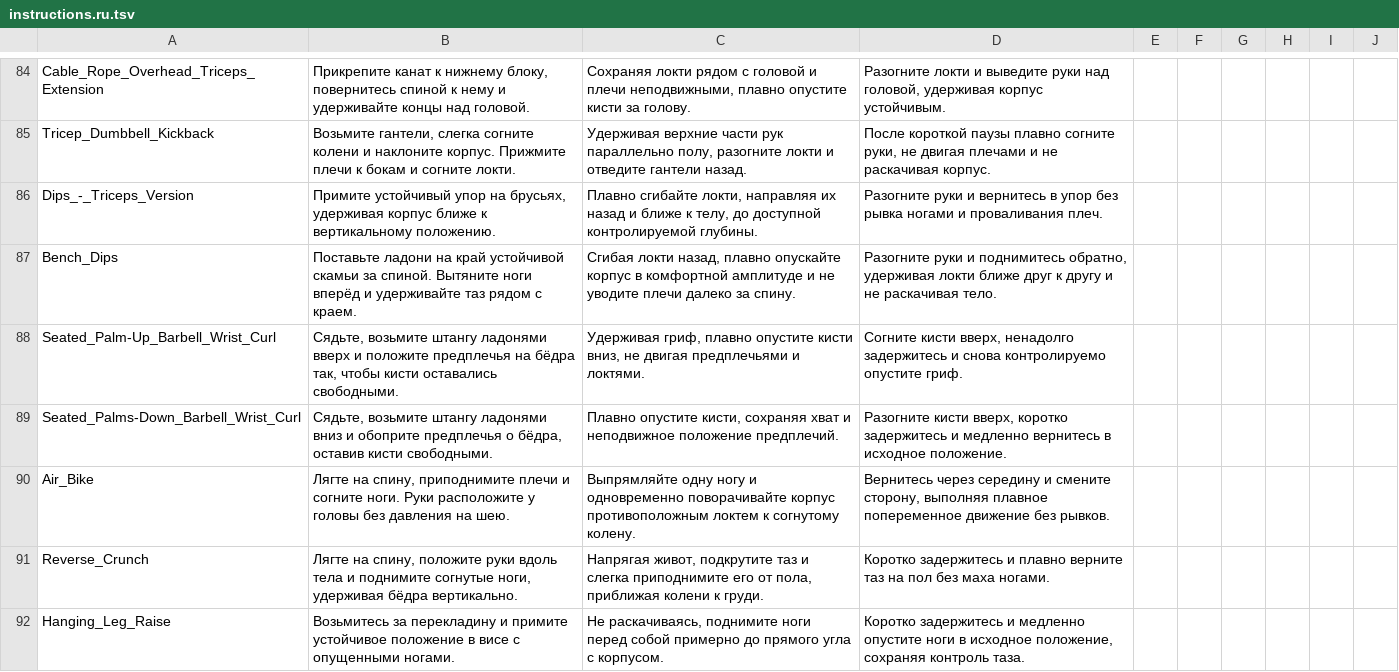
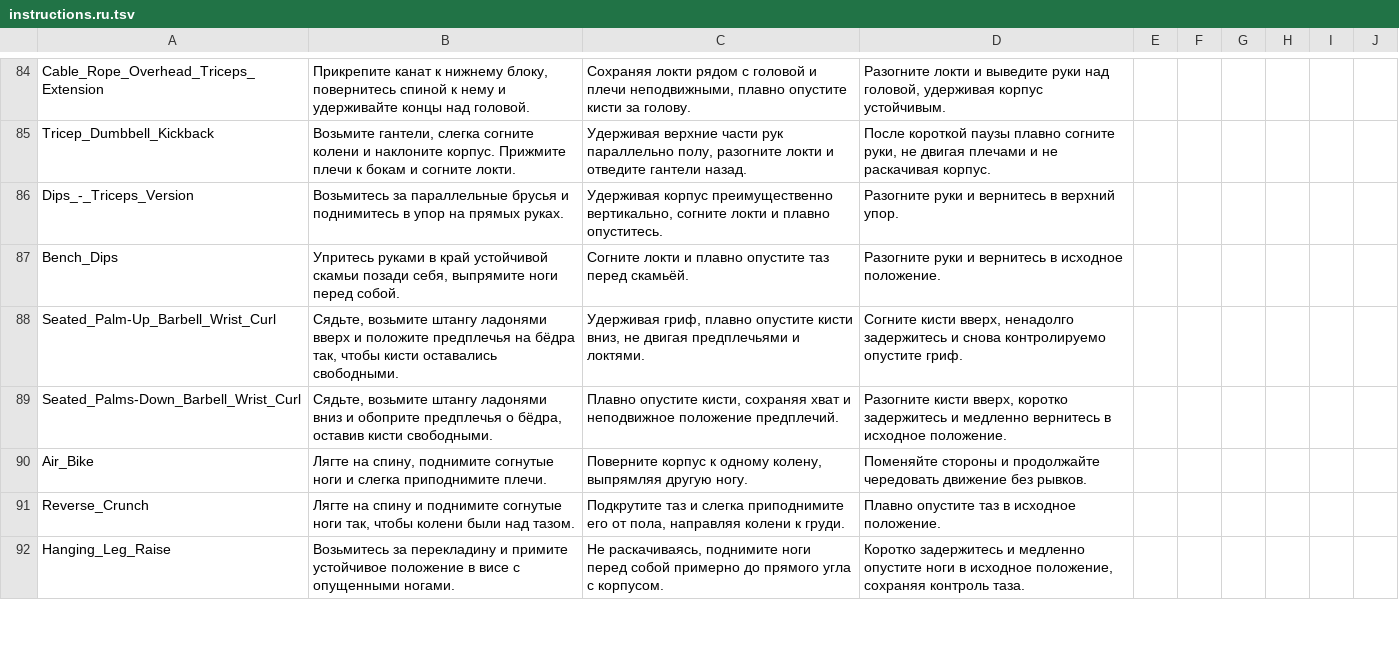
Before and after one commit to KeltorHD/Fitness-Tracker, a TSV file: Data/ExerciseLibrary/instructions.ru.tsv, drawn as a sheet; only a part is shown, gaps mark what is left out; the diff covers the shown part only.

```diff
--- a/Data/ExerciseLibrary/instructions.ru.tsv
+++ b/Data/ExerciseLibrary/instructions.ru.tsv
@@ -85,8 +85,8 @@ Cable_Rope_Overhead_Triceps_Extension	Прикрепите канат к ниж
 Tricep_Dumbbell_Kickback	Возьмите гантели, слегка согните колени и наклоните корпус. Прижмите плечи к бокам и согните локти.	Удерживая верхние части рук параллельно полу, разогните локти и отведите гантели назад.	После короткой паузы плавно согните руки, не двигая плечами и не раскачивая корпус.
-Dips_-_Triceps_Version	Примите устойчивый упор на брусьях, удерживая корпус ближе к вертикальному положению.	Плавно сгибайте локти, направляя их назад и ближе к телу, до доступной контролируемой глубины.	Разогните руки и вернитесь в упор без рывка ногами и проваливания плеч.
-Bench_Dips	Поставьте ладони на край устойчивой скамьи за спиной. Вытяните ноги вперёд и удерживайте таз рядом с краем.	Сгибая локти назад, плавно опускайте корпус в комфортной амплитуде и не уводите плечи далеко за спину.	Разогните руки и поднимитесь обратно, удерживая локти ближе друг к другу и не раскачивая тело.
+Dips_-_Triceps_Version	Возьмитесь за параллельные брусья и поднимитесь в упор на прямых руках.	Удерживая корпус преимущественно вертикально, согните локти и плавно опуститесь.	Разогните руки и вернитесь в верхний упор.
+Bench_Dips	Упритесь руками в край устойчивой скамьи позади себя, выпрямите ноги перед собой.	Согните локти и плавно опустите таз перед скамьёй.	Разогните руки и вернитесь в исходное положение.
 Seated_Palm-Up_Barbell_Wrist_Curl	Сядьте, возьмите штангу ладонями вверх и положите предплечья на бёдра так, чтобы кисти оставались свободными.	Удерживая гриф, плавно опустите кисти вниз, не двигая предплечьями и локтями.	Согните кисти вверх, ненадолго задержитесь и снова контролируемо опустите гриф.
 Seated_Palms-Down_Barbell_Wrist_Curl	Сядьте, возьмите штангу ладонями вниз и обоприте предплечья о бёдра, оставив кисти свободными.	Плавно опустите кисти, сохраняя хват и неподвижное положение предплечий.	Разогните кисти вверх, коротко задержитесь и медленно вернитесь в исходное положение.
-Air_Bike	Лягте на спину, приподнимите плечи и согните ноги. Руки расположите у головы без давления на шею.	Выпрямляйте одну ногу и одновременно поворачивайте корпус противоположным локтем к согнутому колену.	Вернитесь через середину и смените сторону, выполняя плавное попеременное движение без рывков.
-Reverse_Crunch	Лягте на спину, положите руки вдоль тела и поднимите согнутые ноги, удерживая бёдра вертикально.	Напрягая живот, подкрутите таз и слегка приподнимите его от пола, приближая колени к груди.	Коротко задержитесь и плавно верните таз на пол без маха ногами.
+Air_Bike	Лягте на спину, поднимите согнутые ноги и слегка приподнимите плечи.	Поверните корпус к одному колену, выпрямляя другую ногу.	Поменяйте стороны и продолжайте чередовать движение без рывков.
+Reverse_Crunch	Лягте на спину и поднимите согнутые ноги так, чтобы колени были над тазом.	Подкрутите таз и слегка приподнимите его от пола, направляя колени к груди.	Плавно опустите таз в исходное положение.
 Hanging_Leg_Raise	Возьмитесь за перекладину и примите устойчивое положение в висе с опущенными ногами.	Не раскачиваясь, поднимите ноги перед собой примерно до прямого угла с корпусом.	Коротко задержитесь и медленно опустите ноги в исходное положение, сохраняя контроль таза.
```
Also changed, not shown: 21 edited cells elsewhere in this file, Data/ExerciseLibrary/selection.tsv, 6 other files.
